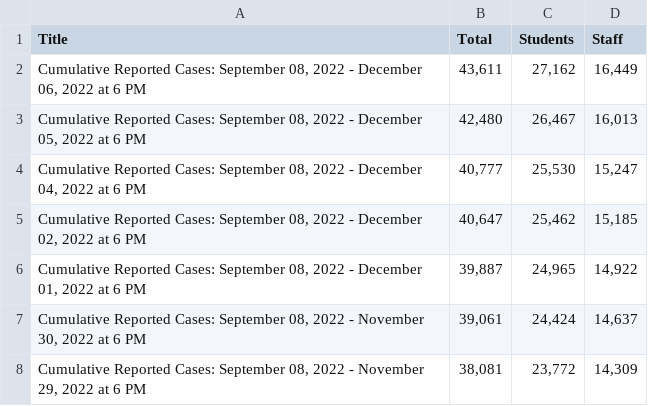
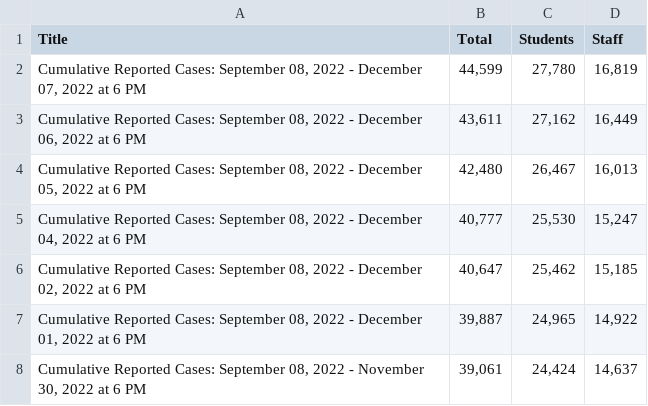
Before and after one commit to pressnyc/nyc-doe-covid-interventions, a CSV file: csv/confirmed-cases-cumulative.csv, drawn as a sheet; only a part is shown; the shorter side is filled out with more unchanged rows; the diff names each change by its address in the sheet, - before the commit and + after, or states it on an @@ line.

```diff
--- a/csv/confirmed-cases-cumulative.csv
+++ b/csv/confirmed-cases-cumulative.csv
+row 2: Cumulative Reported Cases: September 08, 2022 - December 07, 2022 at 6 PM | 44,599 | 27,780 | 16,819
```
Also changed, not shown: csv/actions-charter.csv, csv/actions.csv, 1 other file.
